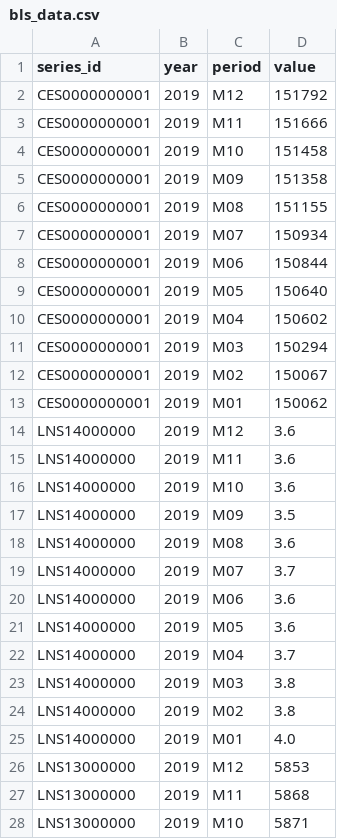
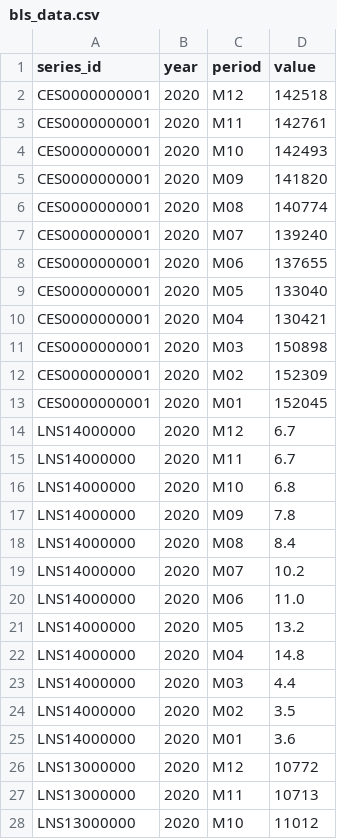
Before and after one commit to kelleespringer/Semester_Project_Springer, a CSV file: data/bls_data.csv, drawn as a sheet; only a part is shown; the diff covers the shown part only.

```diff
--- a/data/bls_data.csv
+++ b/data/bls_data.csv
@@ -1,28 +1,28 @@
 series_id,year,period,value
-CES0000000001,2019,M12,151792
-CES0000000001,2019,M11,151666
-CES0000000001,2019,M10,151458
-CES0000000001,2019,M09,151358
-CES0000000001,2019,M08,151155
-CES0000000001,2019,M07,150934
-CES0000000001,2019,M06,150844
-CES0000000001,2019,M05,150640
-CES0000000001,2019,M04,150602
-CES0000000001,2019,M03,150294
-CES0000000001,2019,M02,150067
-CES0000000001,2019,M01,150062
-LNS14000000,2019,M12,3.6
-LNS14000000,2019,M11,3.6
-LNS14000000,2019,M10,3.6
-LNS14000000,2019,M09,3.5
-LNS14000000,2019,M08,3.6
-LNS14000000,2019,M07,3.7
-LNS14000000,2019,M06,3.6
-LNS14000000,2019,M05,3.6
-LNS14000000,2019,M04,3.7
-LNS14000000,2019,M03,3.8
-LNS14000000,2019,M02,3.8
-LNS14000000,2019,M01,4.0
-LNS13000000,2019,M12,5853
-LNS13000000,2019,M11,5868
-LNS13000000,2019,M10,5871
+CES0000000001,2020,M12,142518
+CES0000000001,2020,M11,142761
+CES0000000001,2020,M10,142493
+CES0000000001,2020,M09,141820
+CES0000000001,2020,M08,140774
+CES0000000001,2020,M07,139240
+CES0000000001,2020,M06,137655
+CES0000000001,2020,M05,133040
+CES0000000001,2020,M04,130421
+CES0000000001,2020,M03,150898
+CES0000000001,2020,M02,152309
+CES0000000001,2020,M01,152045
+LNS14000000,2020,M12,6.7
+LNS14000000,2020,M11,6.7
+LNS14000000,2020,M10,6.8
+LNS14000000,2020,M09,7.8
+LNS14000000,2020,M08,8.4
+LNS14000000,2020,M07,10.2
+LNS14000000,2020,M06,11.0
+LNS14000000,2020,M05,13.2
+LNS14000000,2020,M04,14.8
+LNS14000000,2020,M03,4.4
+LNS14000000,2020,M02,3.5
+LNS14000000,2020,M01,3.6
+LNS13000000,2020,M12,10772
+LNS13000000,2020,M11,10713
+LNS13000000,2020,M10,11012
```
Also changed, not shown: 42 edited cells elsewhere in this file, 1 other file.
